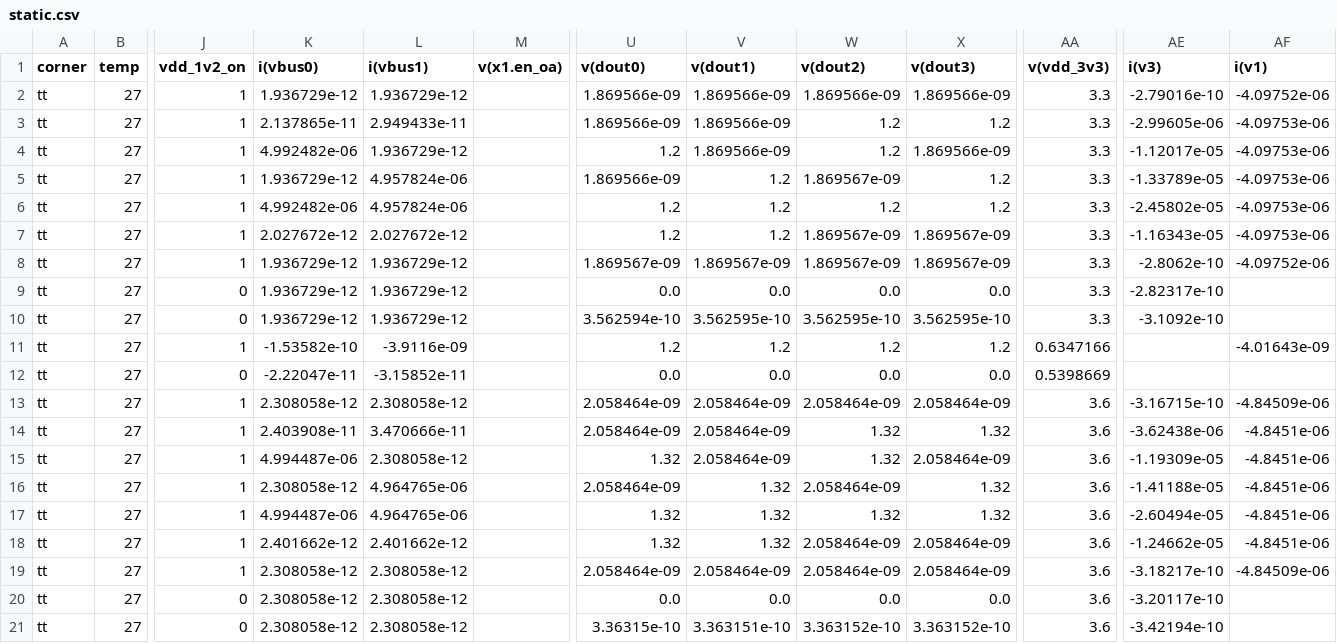
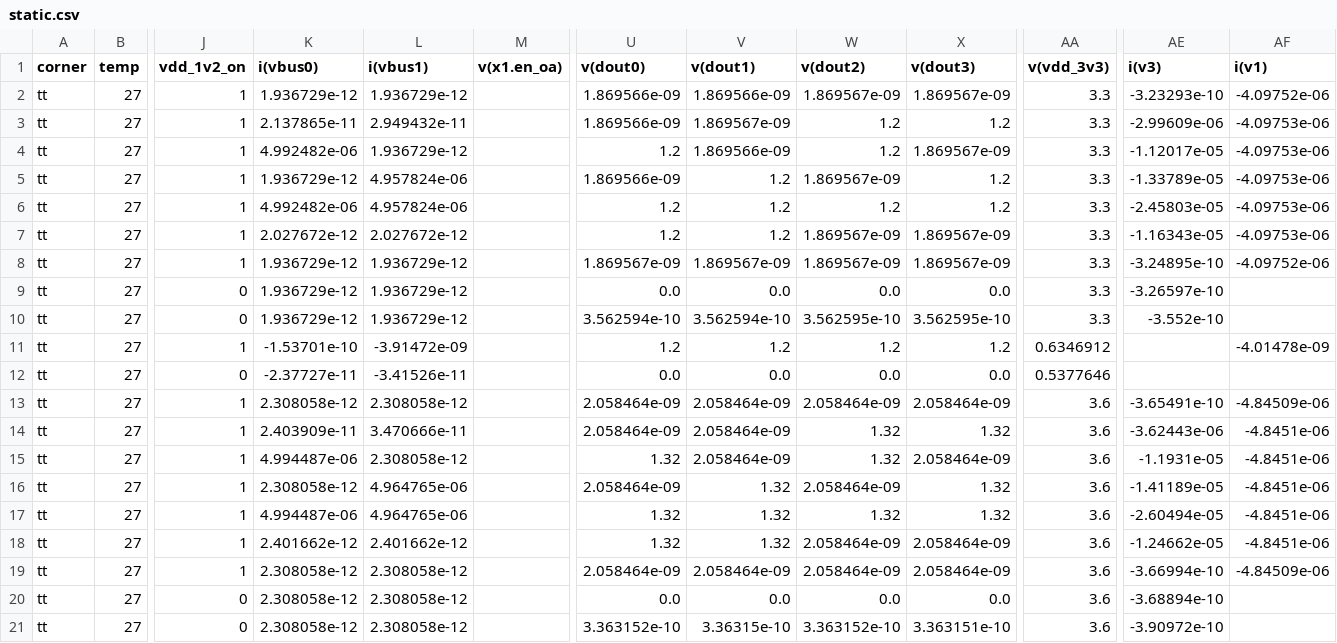
Before and after one commit to tatzelbrumm/sg13cmos5l_cm_ip__single2diff2single, a CSV file: macros/slot7_testplatform/testbenches/ngspice/results_layout/static.csv, drawn as a sheet; only a part is shown, gaps mark what is left out; the diff covers the shown part only; the diff names each change by its address in the sheet, - before the commit and + after, or states it on an @@ line.

```diff
--- a/macros/slot7_testplatform/testbenches/ngspice/results_layout/static.csv
+++ b/macros/slot7_testplatform/testbenches/ngspice/results_layout/static.csv
-W2 (v(dout2)): 1.869566e-09
+W2 (v(dout2)): 1.869567e-09
-X2 (v(dout3)): 1.869566e-09
+X2 (v(dout3)): 1.869567e-09
-AE2 (i(v3)): -2.79016e-10
+AE2 (i(v3)): -3.23293e-10
-L3 (i(vbus1)): 2.949433e-11
+L3 (i(vbus1)): 2.949432e-11
-V3 (v(dout1)): 1.869566e-09
+V3 (v(dout1)): 1.869567e-09
-AE3 (i(v3)): -2.99605e-06
+AE3 (i(v3)): -2.99609e-06
-X4 (v(dout3)): 1.869566e-09
+X4 (v(dout3)): 1.869567e-09
-AE6 (i(v3)): -2.45802e-05
+AE6 (i(v3)): -2.45803e-05
-AE8 (i(v3)): -2.8062e-10
+AE8 (i(v3)): -3.24895e-10
-AE9 (i(v3)): -2.82317e-10
+AE9 (i(v3)): -3.26597e-10
-V10 (v(dout1)): 3.562595e-10
+V10 (v(dout1)): 3.562594e-10
-AE10 (i(v3)): -3.1092e-10
+AE10 (i(v3)): -3.552e-10
-K11 (i(vbus0)): -1.53582e-10
+K11 (i(vbus0)): -1.53701e-10
-L11 (i(vbus1)): -3.9116e-09
+L11 (i(vbus1)): -3.91472e-09
-AA11 (v(vdd_3v3)): 0.6347166
+AA11 (v(vdd_3v3)): 0.6346912
-AF11 (i(v1)): -4.01643e-09
+AF11 (i(v1)): -4.01478e-09
-K12 (i(vbus0)): -2.22047e-11
+K12 (i(vbus0)): -2.37727e-11
-L12 (i(vbus1)): -3.15852e-11
+L12 (i(vbus1)): -3.41526e-11
-AA12 (v(vdd_3v3)): 0.5398669
+AA12 (v(vdd_3v3)): 0.5377646
-AE13 (i(v3)): -3.16715e-10
+AE13 (i(v3)): -3.65491e-10
-K14 (i(vbus0)): 2.403908e-11
+K14 (i(vbus0)): 2.403909e-11
-AE14 (i(v3)): -3.62438e-06
+AE14 (i(v3)): -3.62443e-06
-AE15 (i(v3)): -1.19309e-05
+AE15 (i(v3)): -1.1931e-05
-AE16 (i(v3)): -1.41188e-05
+AE16 (i(v3)): -1.41189e-05
-AE19 (i(v3)): -3.18217e-10
+AE19 (i(v3)): -3.66994e-10
-AE20 (i(v3)): -3.20117e-10
+AE20 (i(v3)): -3.68894e-10
-U21 (v(dout0)): 3.36315e-10
+U21 (v(dout0)): 3.363152e-10
-V21 (v(dout1)): 3.363151e-10
+V21 (v(dout1)): 3.36315e-10
-X21 (v(dout3)): 3.363152e-10
+X21 (v(dout3)): 3.363151e-10
-AE21 (i(v3)): -3.42194e-10
+AE21 (i(v3)): -3.90972e-10
```
Also changed, not shown: 128 edited cells elsewhere in this file, macros/slot7_testplatform/testbenches/ngspice/results_b_layout/failsafe.csv, macros/slot7_testplatform/testbenches/ngspice/results_b_layout/ref.csv, 53 other files.
